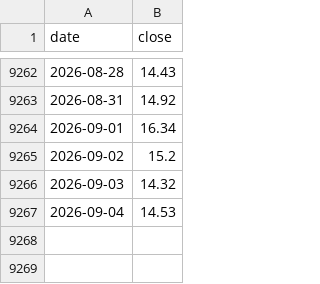
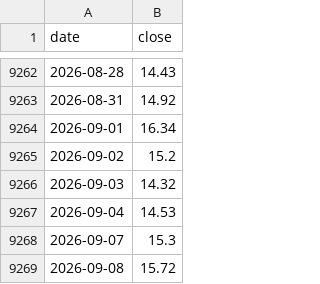
Before and after one commit to 1278943518/ndx-bubble-daily, a CSV file: bubble_data/vix_daily.csv, drawn as a sheet; only a part is shown, gaps mark what is left out.

```diff
--- a/bubble_data/vix_daily.csv
+++ b/bubble_data/vix_daily.csv
@@ -9267 +9267,3 @@ date,close
 2026-09-04,14.53
+2026-09-07,15.3
+2026-09-08,15.72
```
Also changed, not shown: bubble_data/arkk_week.csv, bubble_data/fng_daily.csv, 9 other files.
